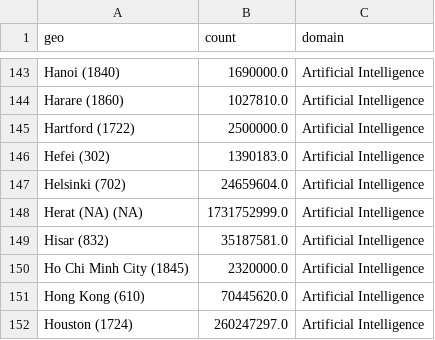
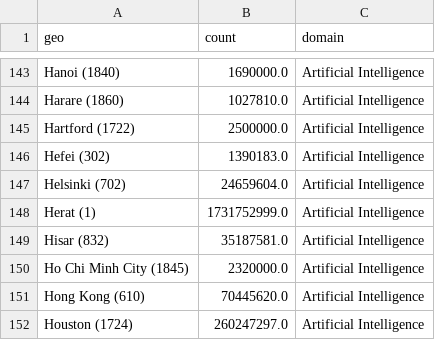
Before and after one commit to cepsai/cepsai.github.io, a CSV file: Proposal/SRIP/urban/crunchbase/2024.csv, drawn as a sheet; only a part is shown, gaps mark what is left out.

Commit message:
Update 2024.csv

```diff
--- a/Proposal/SRIP/urban/crunchbase/2024.csv
+++ b/Proposal/SRIP/urban/crunchbase/2024.csv
@@ -147,3 +147,3 @@ Hefei (302),1390183.0,Artificial Intelligence
 Helsinki (702),24659604.0,Artificial Intelligence
-Herat (NA) (NA),1731752999.0,Artificial Intelligence
+Herat (1),1731752999.0,Artificial Intelligence
 Hisar (832),35187581.0,Artificial Intelligence
```
